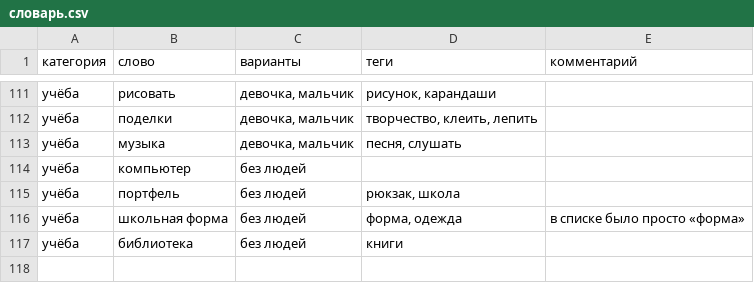
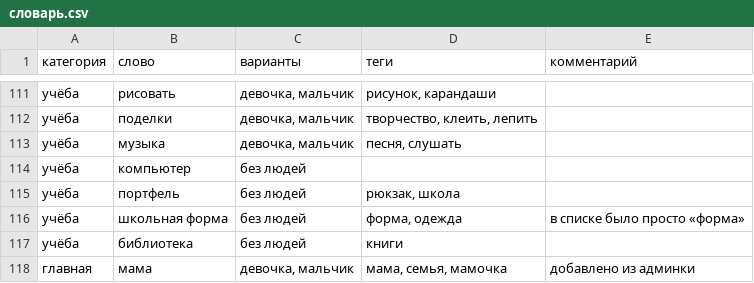
Before and after one commit to dikajabelka/moyden, a CSV file: словарь.csv, drawn as a sheet; only a part is shown, gaps mark what is left out; the diff names each change by its address in the sheet, - before the commit and + after, or states it on an @@ line.

```diff
--- a/словарь.csv
+++ b/словарь.csv
+row 118: главная | мама | девочка, мальчик | мама, семья, мамочка | добавлено из админки
```
Also changed, not shown: 1 other file.
